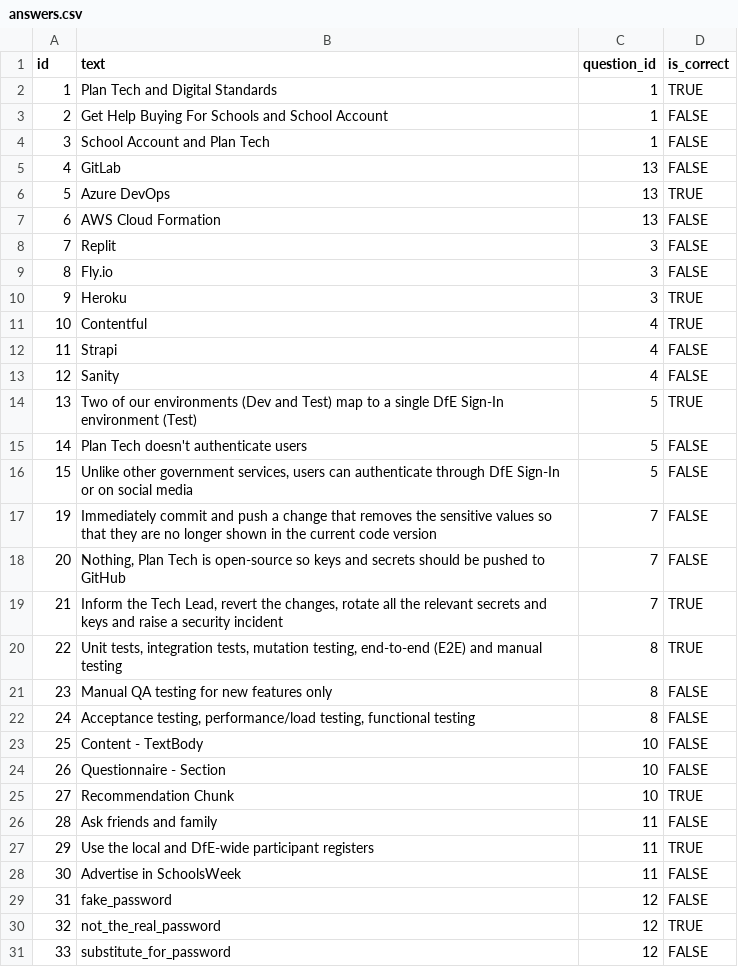
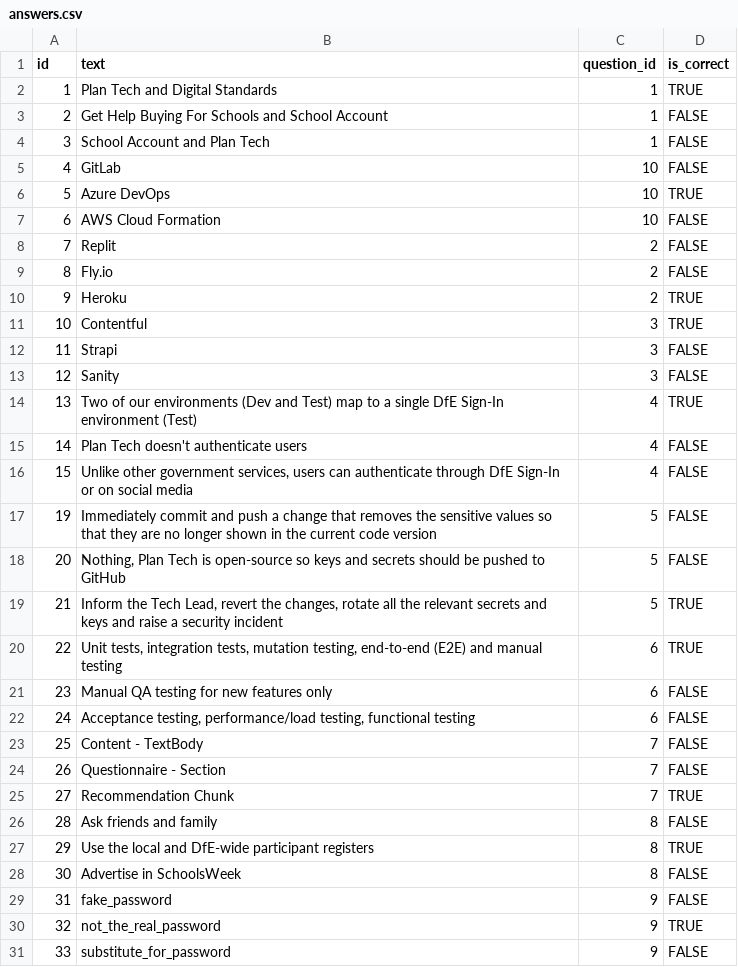
Before and after one commit to gilaineyo/if1_summative_AE2, a CSV file: data/answers.csv, drawn as a sheet; only a part is shown; the diff covers the shown part only.

Commit message:
update question and answer ids

```diff
--- a/data/answers.csv
+++ b/data/answers.csv
@@ -4,28 +4,28 @@ id,text,question_id,is_correct
 3,School Account and Plan Tech ,1,FALSE
-4,GitLab,13,FALSE
-5,Azure DevOps,13,TRUE
-6,AWS Cloud Formation,13,FALSE
-7,Replit,3,FALSE
-8,Fly.io,3,FALSE
-9,Heroku,3,TRUE
-10,Contentful,4,TRUE
-11,Strapi,4,FALSE
-12,Sanity,4,FALSE
-13,Two of our environments (Dev and Test) map to a single DfE Sign-In environment (Test),5,TRUE
-14,Plan Tech doesn't authenticate users,5,FALSE
-15,"Unlike other government services, users can authenticate through DfE Sign-In or on social media",5,FALSE
-19,Immediately commit and push a change that removes the sensitive values so that they are no longer shown in the current code version,7,FALSE
-20,"Nothing, Plan Tech is open-source so keys and secrets should be pushed to GitHub",7,FALSE
-21,"Inform the Tech Lead, revert the changes, rotate all the relevant secrets and keys and raise a security incident",7,TRUE
-22,"Unit tests, integration tests, mutation testing, end-to-end (E2E) and manual testing",8,TRUE
-23,Manual QA testing for new features only,8,FALSE
-24,"Acceptance testing, performance/load testing, functional testing",8,FALSE
-25,Content - TextBody,10,FALSE
-26,Questionnaire - Section,10,FALSE
-27,Recommendation Chunk,10,TRUE
-28,Ask friends and family,11,FALSE
-29,Use the local and DfE-wide participant registers,11,TRUE
-30,Advertise in SchoolsWeek,11,FALSE
-31,fake_password,12,FALSE
-32,not_the_real_password,12,TRUE
-33,substitute_for_password,12,FALSE
+4,GitLab,10,FALSE
+5,Azure DevOps,10,TRUE
+6,AWS Cloud Formation,10,FALSE
+7,Replit,2,FALSE
+8,Fly.io,2,FALSE
+9,Heroku,2,TRUE
+10,Contentful,3,TRUE
+11,Strapi,3,FALSE
+12,Sanity,3,FALSE
+13,Two of our environments (Dev and Test) map to a single DfE Sign-In environment (Test),4,TRUE
+14,Plan Tech doesn't authenticate users,4,FALSE
+15,"Unlike other government services, users can authenticate through DfE Sign-In or on social media",4,FALSE
+19,Immediately commit and push a change that removes the sensitive values so that they are no longer shown in the current code version,5,FALSE
+20,"Nothing, Plan Tech is open-source so keys and secrets should be pushed to GitHub",5,FALSE
+21,"Inform the Tech Lead, revert the changes, rotate all the relevant secrets and keys and raise a security incident",5,TRUE
+22,"Unit tests, integration tests, mutation testing, end-to-end (E2E) and manual testing",6,TRUE
+23,Manual QA testing for new features only,6,FALSE
+24,"Acceptance testing, performance/load testing, functional testing",6,FALSE
+25,Content - TextBody,7,FALSE
+26,Questionnaire - Section,7,FALSE
+27,Recommendation Chunk,7,TRUE
+28,Ask friends and family,8,FALSE
+29,Use the local and DfE-wide participant registers,8,TRUE
+30,Advertise in SchoolsWeek,8,FALSE
+31,fake_password,9,FALSE
+32,not_the_real_password,9,TRUE
+33,substitute_for_password,9,FALSE
```
Also changed, not shown: 6 edited cells elsewhere in this file, data/questions.csv.
